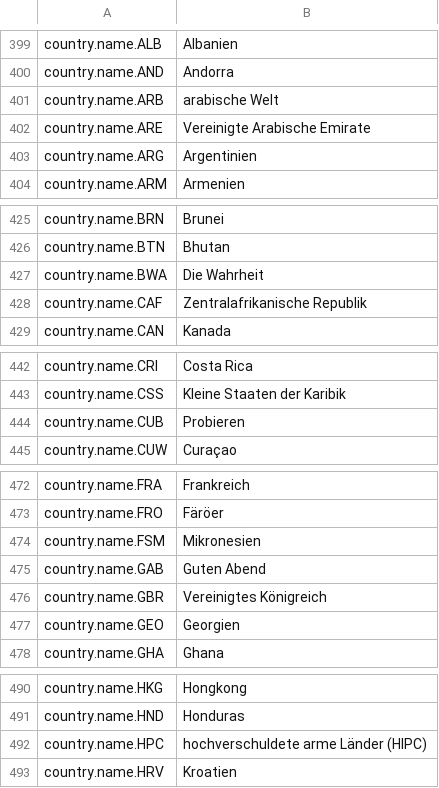
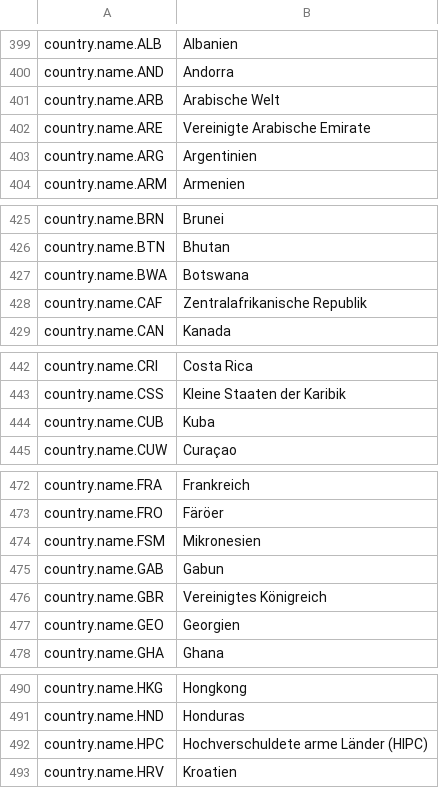
Before and after one commit to daredloco/GlobalProtocolLocalization, a CSV file: Localization/de.csv, drawn as a sheet; only a part is shown, gaps mark what is left out; the diff covers the shown part only.

Commit message:
fix: Replaced country.name.*

```diff
--- a/Localization/de.csv
+++ b/Localization/de.csv
@@ -400,3 +400,3 @@ country.name.ALB,Albanien
 country.name.AND,Andorra
-country.name.ARB,arabische Welt
+country.name.ARB,Arabische Welt
 country.name.ARE,Vereinigte Arabische Emirate
@@ -426,3 +426,3 @@ country.name.BRN,Brunei
 country.name.BTN,Bhutan
-country.name.BWA,Die Wahrheit
+country.name.BWA,Botswana
 country.name.CAF,Zentralafrikanische Republik
@@ -443,3 +443,3 @@ country.name.CRI,Costa Rica
 country.name.CSS,Kleine Staaten der Karibik
-country.name.CUB,Probieren
+country.name.CUB,Kuba
 country.name.CUW,Curaçao
@@ -474,3 +474,3 @@ country.name.FRO,Färöer
 country.name.FSM,Mikronesien
-country.name.GAB,Guten Abend
+country.name.GAB,Gabun
 country.name.GBR,Vereinigtes Königreich
@@ -491,3 +491,3 @@ country.name.HKG,Hongkong
 country.name.HND,Honduras
-country.name.HPC,hochverschuldete arme Länder (HIPC)
+country.name.HPC,Hochverschuldete arme Länder (HIPC)
 country.name.HRV,Kroatien
```
Also changed, not shown: 7 edited cells elsewhere in this file.
